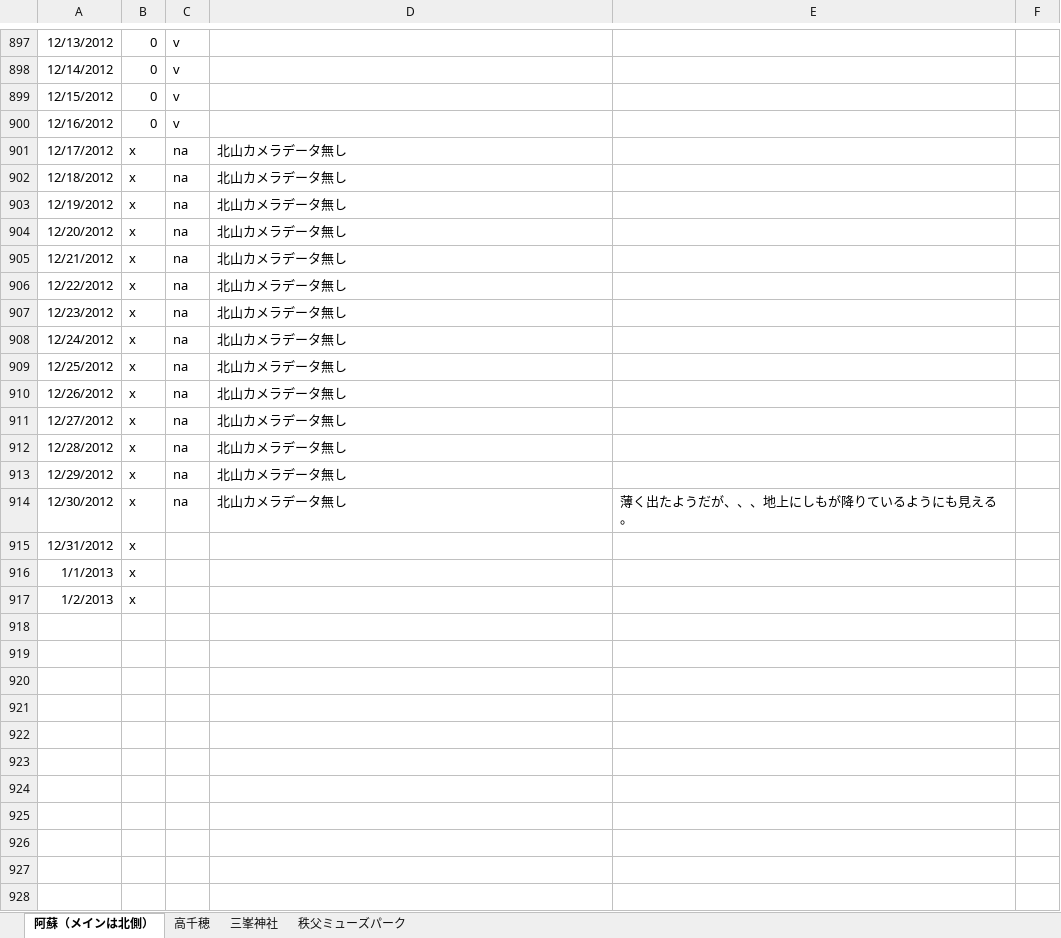
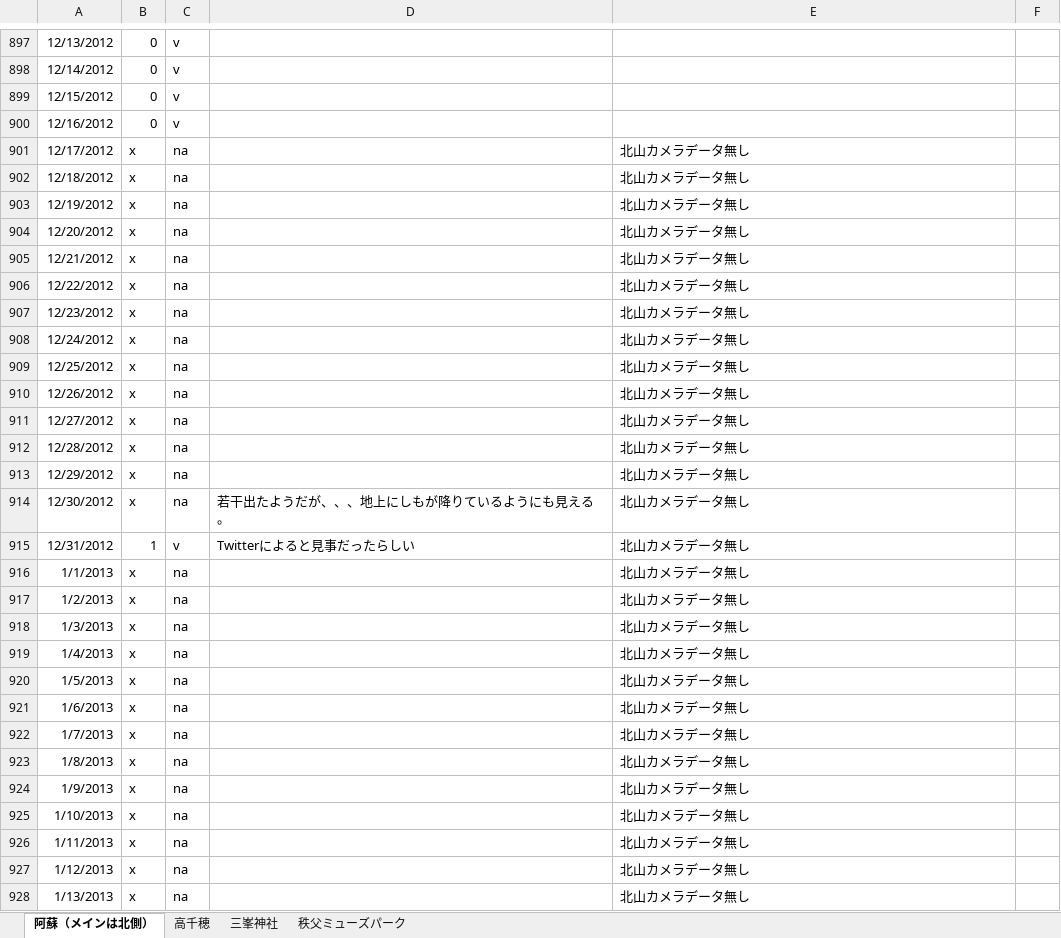
Before and after one commit to KatsuhiroMorishita/Aso_Sea_Clouds_Pridiction, an Excel workbook: sea_of_clouds_records.xlsx, sheet 阿蘇（メインは北側）, drawn as a sheet; only a part is shown, gaps mark what is left out; values as stored, in another font and other column widths than the file's, no borders; conditional formats not drawn; the diff covers the shown part only; the diff names each change by its address in the sheet, - before the commit and + after, or states it on an @@ line.

```diff
--- a/sea_of_clouds_records.xlsx (sheet 阿蘇（メインは北側）)
+++ b/sea_of_clouds_records.xlsx (sheet 阿蘇（メインは北側）)
-D901:D913: 北山カメラデータ無し
+D901:D913: (empty)
-E901:E913: (empty)
+E901:E913: 北山カメラデータ無し
-D914: 北山カメラデータ無し
+D914: 若干出たようだが、、、地上にしもが降りているようにも見える。
-E914: 薄く出たようだが、、、地上にしもが降りているようにも見える。
+E914: 北山カメラデータ無し
-B915: x
+B915: 1
-C915: (empty)
+C915: v
-D915: (empty)
+D915: Twitterによると見事だったらしい
-E915:E917: (empty)
+E915:E917: 北山カメラデータ無し
-C916:C917: (empty)
+C916:C917: na
+row 918: 1/3/2013 | x | na |  | 北山カメラデータ無し
+row 919: 1/4/2013 | x | na |  | 北山カメラデータ無し
+row 920: 1/5/2013 | x | na |  | 北山カメラデータ無し
+row 921: 1/6/2013 | x | na |  | 北山カメラデータ無し
+row 922: 1/7/2013 | x | na |  | 北山カメラデータ無し
+row 923: 1/8/2013 | x | na |  | 北山カメラデータ無し
+row 924: 1/9/2013 | x | na |  | 北山カメラデータ無し
+row 925: 1/10/2013 | x | na |  | 北山カメラデータ無し
+row 926: 1/11/2013 | x | na |  | 北山カメラデータ無し
+row 927: 1/12/2013 | x | na |  | 北山カメラデータ無し
+row 928: 1/13/2013 | x | na |  | 北山カメラデータ無し
```
Also changed, not shown: 536 added rows and 6 edited cells elsewhere in this sheet, charts or pictures, 1 other file.
